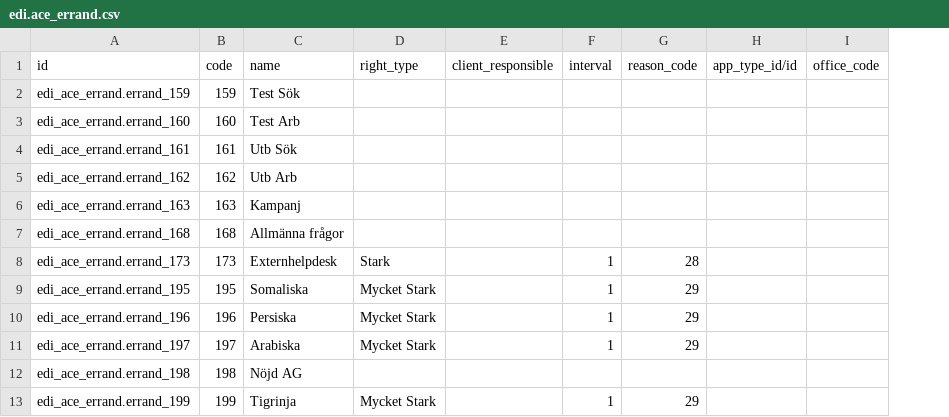
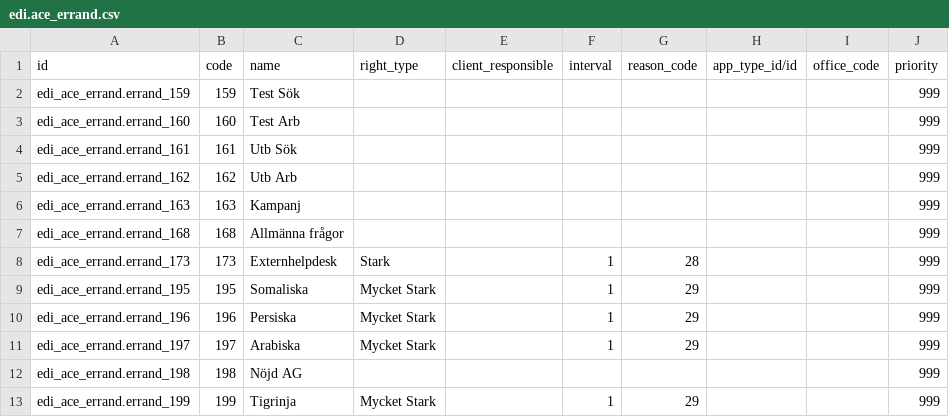
Before and after one commit to vertelab/odoo-edi, a CSV file: edi_af_appointment/data/edi.ace_errand.csv, drawn as a sheet; only a part is shown; the diff names each change by its address in the sheet, - before the commit and + after, or states it on an @@ line.

Commit message:
edi_af_appointment AFC-1905: Added option to prioritise the order in which WI are sent to Telia ACE in.

```diff
--- a/edi_af_appointment/data/edi.ace_errand.csv
+++ b/edi_af_appointment/data/edi.ace_errand.csv
+column J (priority), rows 2-13: all 999
```
Also changed, not shown: 5 other files.
